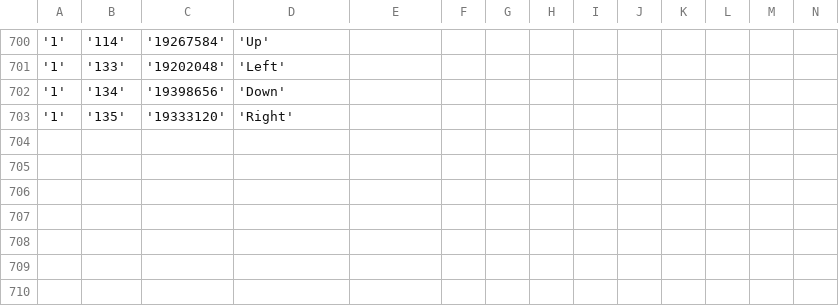
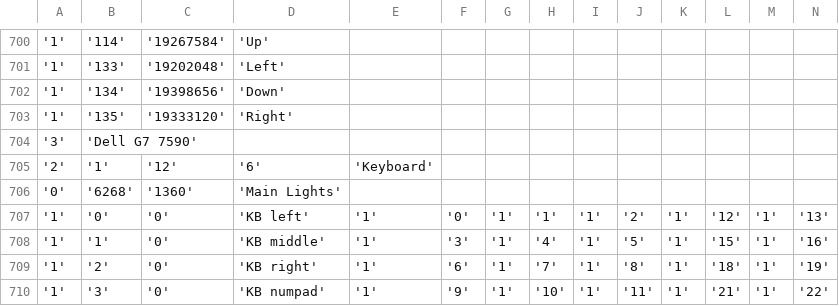
Before and after one commit to T-Troll/alienfx-tools, a CSV file: alienfx-gui/Mappings/devices.csv, drawn as a sheet; only a part is shown, gaps mark what is left out; rows hold the shown columns only; the diff names each change by its address in the sheet, - before the commit and + after, or states it on an @@ line.

Commit message:
Add mapping for Dell G7 7590

```diff
--- a/alienfx-gui/Mappings/devices.csv
+++ b/alienfx-gui/Mappings/devices.csv
+row 704: '3' | 'Dell G7 7590'
+row 705: '2' | '1' | '12' | '6' | 'Keyboard'
+row 706: '0' | '6268' | '1360' | 'Main Lights'
+row 707: '1' | '0' | '0' | 'KB left' | '1' | '0' | '1' | '1' | '1' | '2' | '1' | '12' | '1' | '13'
+row 708: '1' | '1' | '0' | 'KB middle' | '1' | '3' | '1' | '4' | '1' | '5' | '1' | '15' | '1' | '16'
+row 709: '1' | '2' | '0' | 'KB right' | '1' | '6' | '1' | '7' | '1' | '8' | '1' | '18' | '1' | '19'
+row 710: '1' | '3' | '0' | 'KB numpad' | '1' | '9' | '1' | '10' | '1' | '11' | '1' | '21' | '1' | '22'
```
